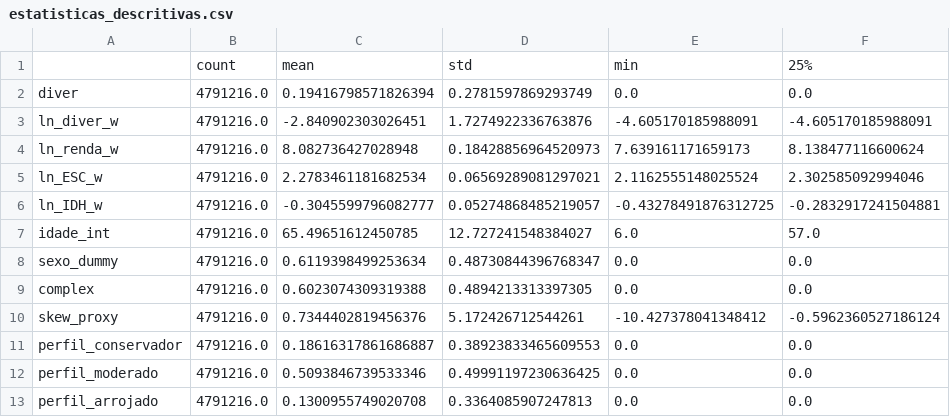
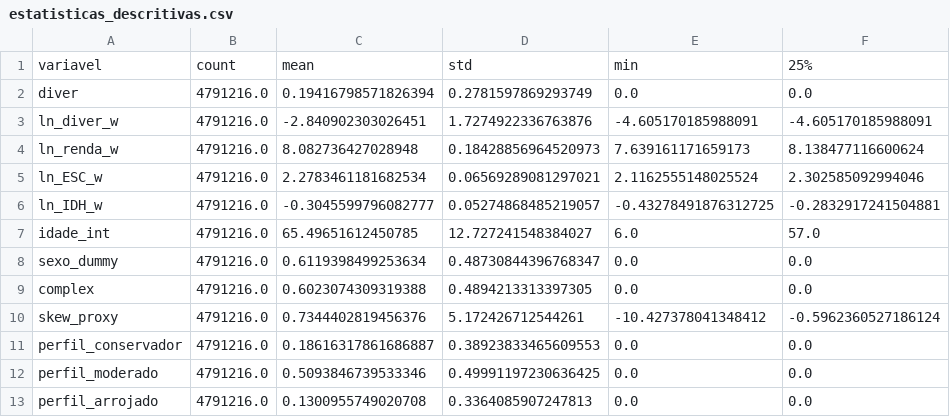
Before and after one commit to EuVinicios/disserta_dados, a CSV file: resultados_python/estatisticas_descritivas.csv, drawn as a sheet; only a part is shown; the diff names each change by its address in the sheet, - before the commit and + after, or states it on an @@ line.

```diff
--- a/resultados_python/estatisticas_descritivas.csv
+++ b/resultados_python/estatisticas_descritivas.csv
-A1: (empty)
+A1: variavel
```
Also changed, not shown: 1 other file.
